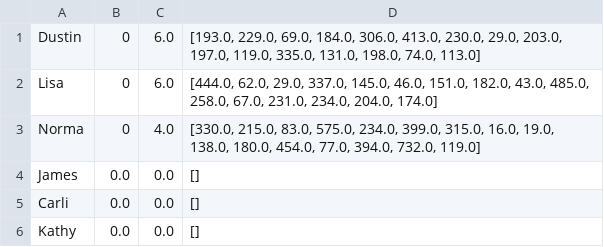
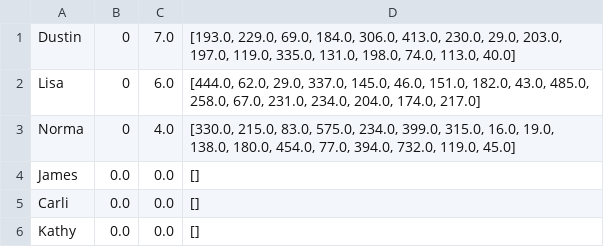
Before and after one commit to dustinhenry/score_keeper, a CSV file: mayIPlayerStats.csv, drawn as a sheet.

```diff
--- a/mayIPlayerStats.csv
+++ b/mayIPlayerStats.csv
@@ -1,4 +1,4 @@
-Dustin,0,6.0,"[193.0, 229.0, 69.0, 184.0, 306.0, 413.0, 230.0, 29.0, 203.0, 197.0, 119.0, 335.0, 131.0, 198.0, 74.0, 113.0]"
-Lisa,0,6.0,"[444.0, 62.0, 29.0, 337.0, 145.0, 46.0, 151.0, 182.0, 43.0, 485.0, 258.0, 67.0, 231.0, 234.0, 204.0, 174.0]"
-Norma,0,4.0,"[330.0, 215.0, 83.0, 575.0, 234.0, 399.0, 315.0, 16.0, 19.0, 138.0, 180.0, 454.0, 77.0, 394.0, 732.0, 119.0]"
+Dustin,0,7.0,"[193.0, 229.0, 69.0, 184.0, 306.0, 413.0, 230.0, 29.0, 203.0, 197.0, 119.0, 335.0, 131.0, 198.0, 74.0, 113.0, 40.0]"
+Lisa,0,6.0,"[444.0, 62.0, 29.0, 337.0, 145.0, 46.0, 151.0, 182.0, 43.0, 485.0, 258.0, 67.0, 231.0, 234.0, 204.0, 174.0, 217.0]"
+Norma,0,4.0,"[330.0, 215.0, 83.0, 575.0, 234.0, 399.0, 315.0, 16.0, 19.0, 138.0, 180.0, 454.0, 77.0, 394.0, 732.0, 119.0, 45.0]"
 James,0.0,0.0,[]
```
Also changed, not shown: 1 other file.
